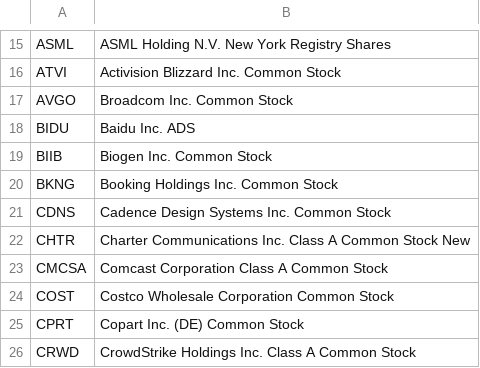
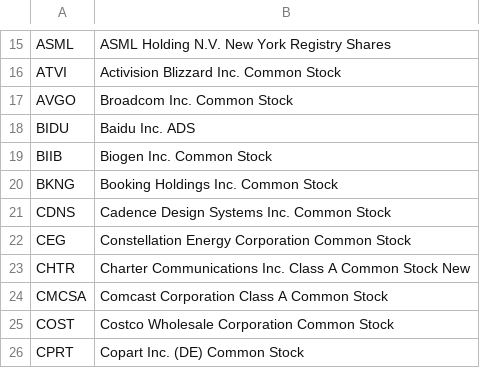
Before and after one commit to axyan/nasdaq-100-companies, a CSV file: data/nasdaq100_constituents.csv, drawn as a sheet; only a part is shown, gaps mark what is left out; the shorter side is filled out with more unchanged rows; the diff names each change by its address in the sheet, - before the commit and + after, or states it on an @@ line.

```diff
--- a/data/nasdaq100_constituents.csv
+++ b/data/nasdaq100_constituents.csv
+row 22: CEG | Constellation Energy Corporation Common Stock
```
Also changed, not shown: data/nasdaq100_symbols.csv.
